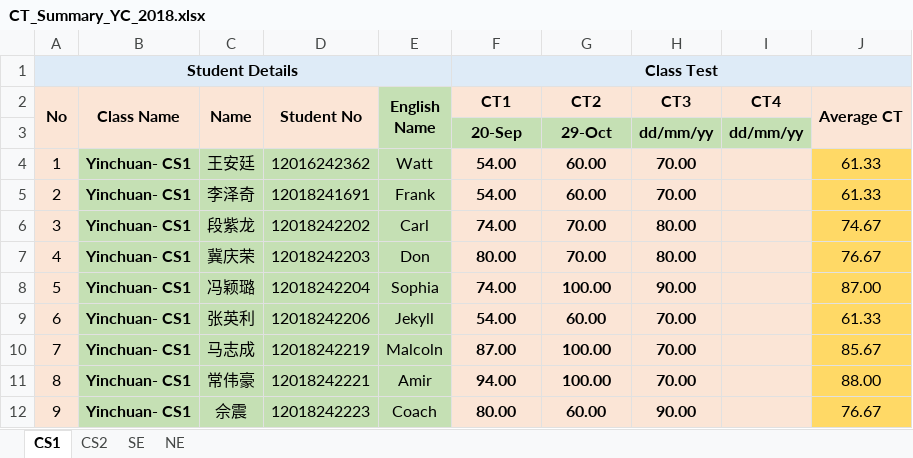
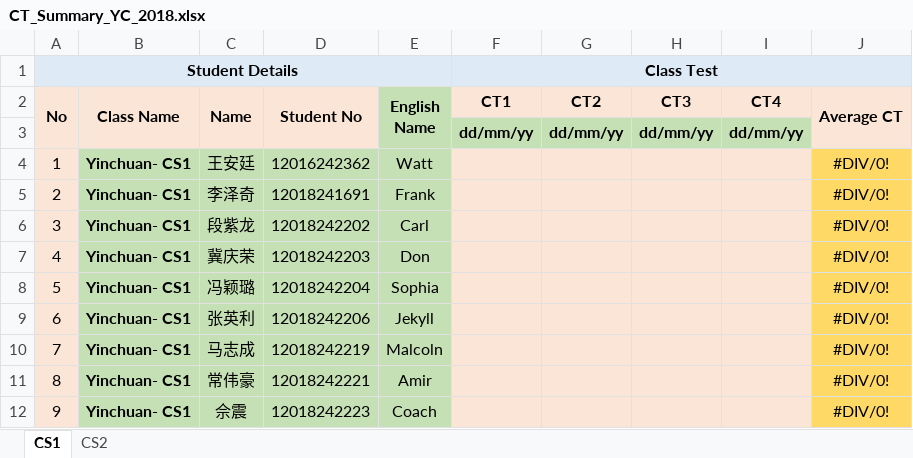
Before and after one commit to niit-nxu/Sept-2020---Jan-2021, an Excel workbook: Grade 2018/Class Test/CT_Summary_YC_2018.xlsx, sheet CS1, drawn as a sheet; only a part is shown; values as stored, in another font and other column widths than the file's, no borders; the diff covers the shown part only; the diff names each change by its address in the sheet, - before the commit and + after, or states it on an @@ line.

```diff
--- a/Grade 2018/Class Test/CT_Summary_YC_2018.xlsx (sheet CS1)
+++ b/Grade 2018/Class Test/CT_Summary_YC_2018.xlsx (sheet CS1)
-sheet tab: SE
-sheet tab: NE
-F3 (CT1): 20-Sep
+F3 (CT1): dd/mm/yy
-G3 (CT2): 29-Oct
+G3 (CT2): dd/mm/yy
-F4:F5 (CT1): 54.00
+F4:F5 (CT1): (empty)
-G4:G5 (CT2): 60.00
+G4:G5 (CT2): (empty)
-H4:H5 (CT3): 70.00
+H4:H5 (CT3): (empty)
-J4:J5 (Average CT): 61.33
+J4:J5 (Average CT): #DIV/0!
-F6 (CT1): 74.00
+F6 (CT1): (empty)
-G6:G7 (CT2): 70.00
+G6:G7 (CT2): (empty)
-H6:H7 (CT3): 80.00
+H6:H7 (CT3): (empty)
-J6 (Average CT): 74.67
+J6 (Average CT): #DIV/0!
-F7 (CT1): 80.00
+F7 (CT1): (empty)
-J7 (Average CT): 76.67
+J7 (Average CT): #DIV/0!
-F8 (CT1): 74.00
+F8 (CT1): (empty)
-G8 (CT2): 100.00
+G8 (CT2): (empty)
-H8 (CT3): 90.00
+H8 (CT3): (empty)
-J8 (Average CT): 87.00
+J8 (Average CT): #DIV/0!
-F9 (CT1): 54.00
+F9 (CT1): (empty)
-G9 (CT2): 60.00
+G9 (CT2): (empty)
-H9:H11 (CT3): 70.00
+H9:H11 (CT3): (empty)
-J9 (Average CT): 61.33
+J9 (Average CT): #DIV/0!
-F10 (CT1): 87.00
+F10 (CT1): (empty)
-G10:G11 (CT2): 100.00
+G10:G11 (CT2): (empty)
-J10 (Average CT): 85.67
+J10 (Average CT): #DIV/0!
-F11 (CT1): 94.00
+F11 (CT1): (empty)
-J11 (Average CT): 88.00
+J11 (Average CT): #DIV/0!
-F12 (CT1): 80.00
+F12 (CT1): (empty)
-G12 (CT2): 60.00
+G12 (CT2): (empty)
-H12 (CT3): 90.00
+H12 (CT3): (empty)
-J12 (Average CT): 76.67
+J12 (Average CT): #DIV/0!
```
Also changed, not shown: 152 edited cells elsewhere in this sheet, sheet CS2, Grade 2018/Attendance/Attendance_Yinchuan_2018.xlsx, Grade 2018/HomeAssignment/HA_Summary_YC_2018.xlsx, 37 other files.
